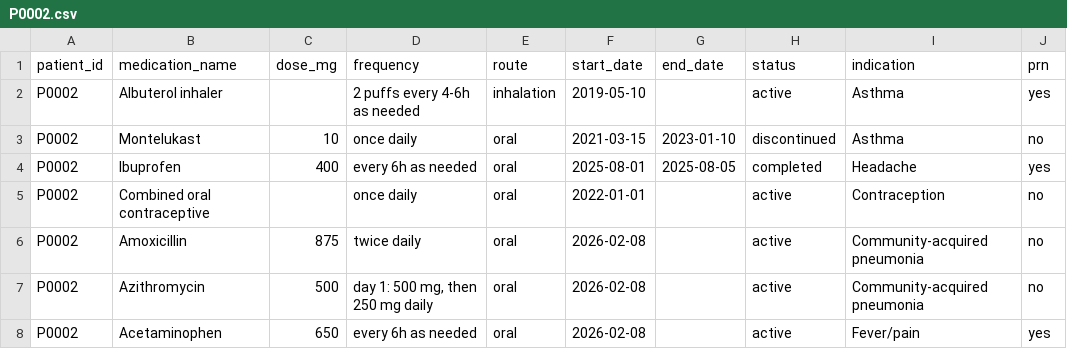
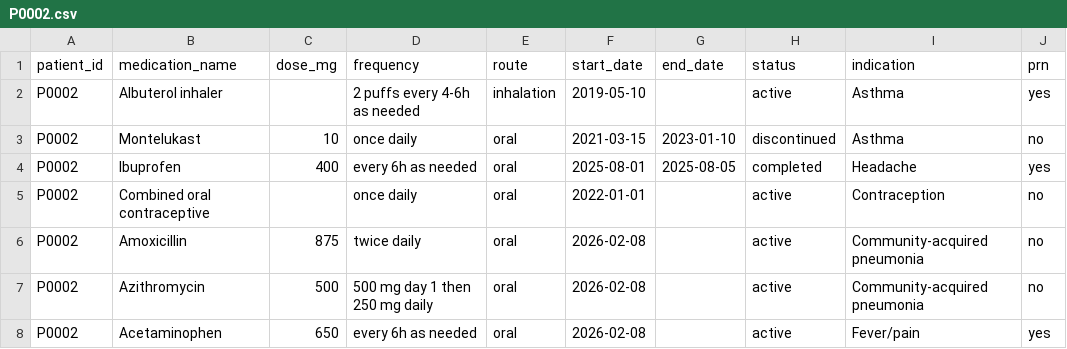
Before and after one commit to uw-insight-lab/MedDataOS, a CSV file: multimodal-data/medications/P0002.csv, drawn as a sheet.

Commit message:
Fix medication CSV fields that break naive comma-split parsing
Remove commas from quoted frequency fields (Azithromycin dosing) and
normalize en-dash to hyphen in P0001 Albuterol entry.

```diff
--- a/multimodal-data/medications/P0002.csv
+++ b/multimodal-data/medications/P0002.csv
@@ -6,3 +6,3 @@ P0002,Combined oral contraceptive,,once daily,oral,2022-01-01,,active,Contracept
 P0002,Amoxicillin,875,twice daily,oral,2026-02-08,,active,Community-acquired pneumonia,no
-P0002,Azithromycin,500,"day 1: 500 mg, then 250 mg daily",oral,2026-02-08,,active,Community-acquired pneumonia,no
+P0002,Azithromycin,500,500 mg day 1 then 250 mg daily,oral,2026-02-08,,active,Community-acquired pneumonia,no
 P0002,Acetaminophen,650,every 6h as needed,oral,2026-02-08,,active,Fever/pain,yes
```
